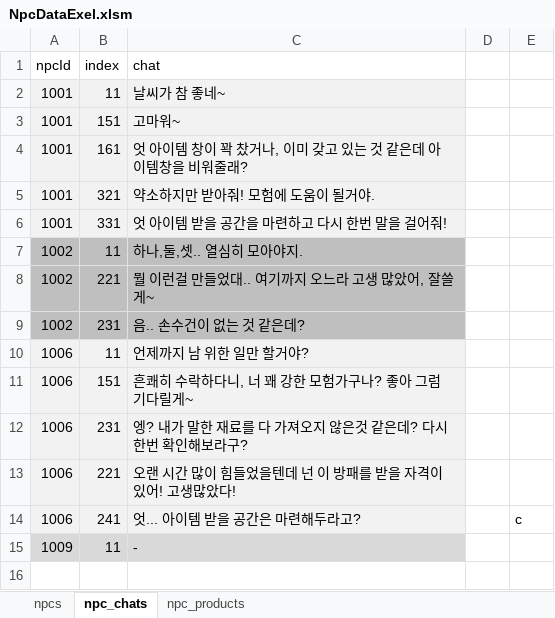
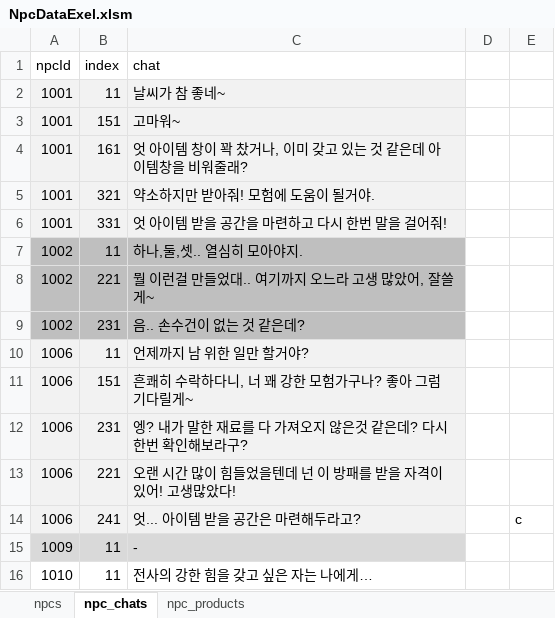
Before and after one commit to danjin21/constatntine2022, an Excel workbook: Client/Assets/Resources/Data/NpcDataExel.xlsm, sheet npc_chats, drawn as a sheet; values as stored, in another font and other column widths than the file's, no borders; the diff names each change by its address in the sheet, - before the commit and + after, or states it on an @@ line.

```diff
--- a/Client/Assets/Resources/Data/NpcDataExel.xlsm (sheet npc_chats)
+++ b/Client/Assets/Resources/Data/NpcDataExel.xlsm (sheet npc_chats)
+row 16: 1010 | 11 | 전사의 강한 힘을 갖고 싶은 자는 나에게…
```
Also changed, not shown: Client/Assets/Resources/Data/QuestDataExel.xlsm, 17 other files.
